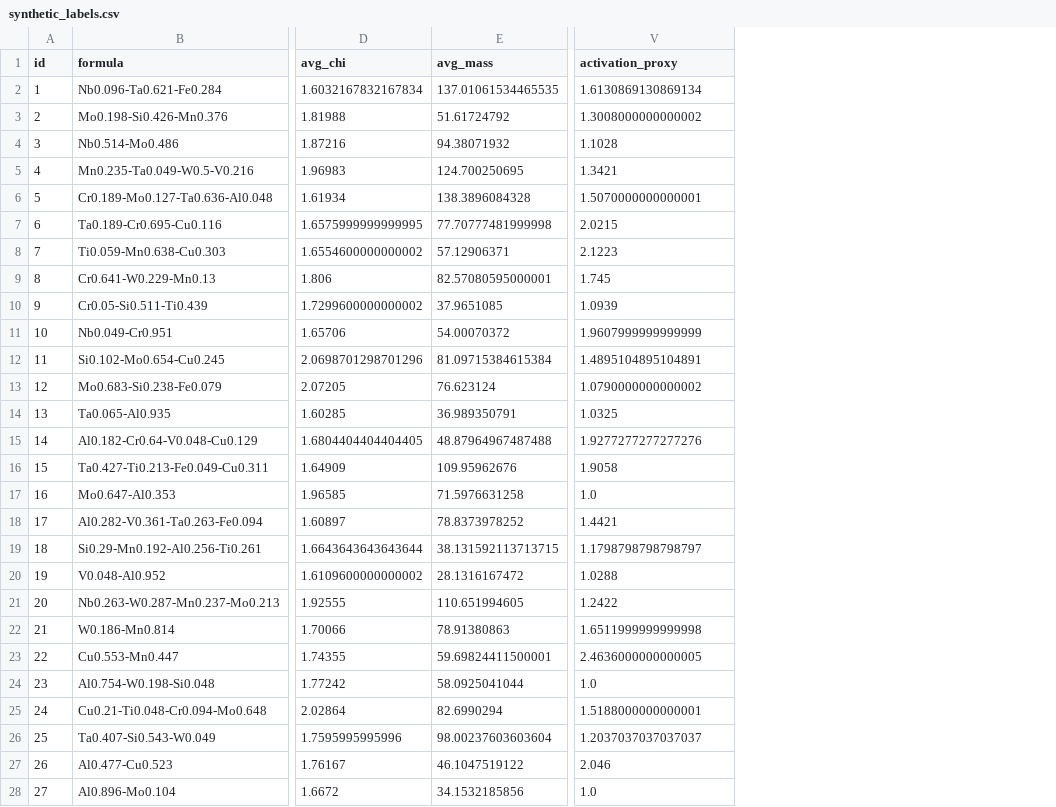
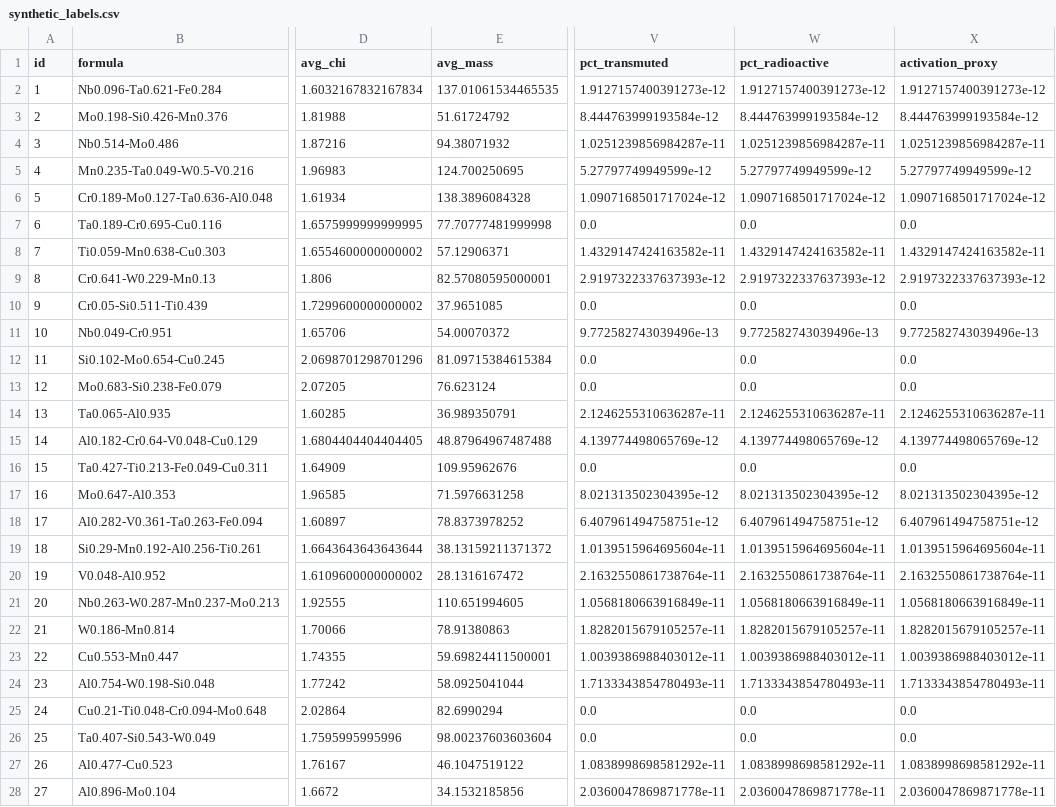
Before and after one commit to gabegraves/FusionLLM, a CSV file: data/synthetic_labels.csv, drawn as a sheet; only a part is shown, gaps mark what is left out; addresses are those after the commit; the diff covers the shown part only; the diff names each change by its address in the sheet, - before the commit and + after, or states it on an @@ line.

```diff
--- a/data/synthetic_labels.csv
+++ b/data/synthetic_labels.csv
+column V (pct_transmuted), rows 2-28: 1.9127157400391273e-12 | 8.444763999193584e-12 | 1.0251239856984287e-11 | 5.27797749949599e-12 | 1.0907168501717024e-12 | 0.0 | 1.4329147424163582e-11 | 2.9197322337637393e-12 | 0.0 | 9.772582743039496e-13 | 0.0 | 0.0 | 2.1246255310636287e-11 | 4.139774498065769e-12 | 0.0 | 8.021313502304395e-12 | 6.407961494758751e-12 | 1.0139515964695604e-11 | 2.1632550861738764e-11 | 1.0568180663916849e-11 | 1.8282015679105257e-11 | 1.0039386988403012e-11 | 1.7133343854780493e-11 | 0.0 | 0.0 | 1.0838998698581292e-11 | 2.0360047869871778e-11
+column W (pct_radioactive), rows 2-28: 1.9127157400391273e-12 | 8.444763999193584e-12 | 1.0251239856984287e-11 | 5.27797749949599e-12 | 1.0907168501717024e-12 | 0.0 | 1.4329147424163582e-11 | 2.9197322337637393e-12 | 0.0 | 9.772582743039496e-13 | 0.0 | 0.0 | 2.1246255310636287e-11 | 4.139774498065769e-12 | 0.0 | 8.021313502304395e-12 | 6.407961494758751e-12 | 1.0139515964695604e-11 | 2.1632550861738764e-11 | 1.0568180663916849e-11 | 1.8282015679105257e-11 | 1.0039386988403012e-11 | 1.7133343854780493e-11 | 0.0 | 0.0 | 1.0838998698581292e-11 | 2.0360047869871778e-11
-X2 (activation_proxy): 1.6130869130869134
+X2 (activation_proxy): 1.9127157400391273e-12
-X3 (activation_proxy): 1.3008000000000002
+X3 (activation_proxy): 8.444763999193584e-12
-X4 (activation_proxy): 1.1028
+X4 (activation_proxy): 1.0251239856984287e-11
-X5 (activation_proxy): 1.3421
+X5 (activation_proxy): 5.27797749949599e-12
-X6 (activation_proxy): 1.5070000000000001
+X6 (activation_proxy): 1.0907168501717024e-12
-X7 (activation_proxy): 2.0215
+X7 (activation_proxy): 0.0
-X8 (activation_proxy): 2.1223
+X8 (activation_proxy): 1.4329147424163582e-11
-X9 (activation_proxy): 1.745
+X9 (activation_proxy): 2.9197322337637393e-12
-X10 (activation_proxy): 1.0939
+X10 (activation_proxy): 0.0
-X11 (activation_proxy): 1.9607999999999999
+X11 (activation_proxy): 9.772582743039496e-13
-X12 (activation_proxy): 1.4895104895104891
+X12 (activation_proxy): 0.0
-X13 (activation_proxy): 1.0790000000000002
+X13 (activation_proxy): 0.0
-X14 (activation_proxy): 1.0325
+X14 (activation_proxy): 2.1246255310636287e-11
-X15 (activation_proxy): 1.9277277277277276
+X15 (activation_proxy): 4.139774498065769e-12
-X16 (activation_proxy): 1.9058
+X16 (activation_proxy): 0.0
-X17 (activation_proxy): 1.0
+X17 (activation_proxy): 8.021313502304395e-12
-X18 (activation_proxy): 1.4421
+X18 (activation_proxy): 6.407961494758751e-12
-E19 (avg_mass): 38.131592113713715
+E19 (avg_mass): 38.13159211371372
-X19 (activation_proxy): 1.1798798798798797
+X19 (activation_proxy): 1.0139515964695604e-11
-X20 (activation_proxy): 1.0288
+X20 (activation_proxy): 2.1632550861738764e-11
-X21 (activation_proxy): 1.2422
+X21 (activation_proxy): 1.0568180663916849e-11
-X22 (activation_proxy): 1.6511999999999998
+X22 (activation_proxy): 1.8282015679105257e-11
-X23 (activation_proxy): 2.4636000000000005
+X23 (activation_proxy): 1.0039386988403012e-11
-X24 (activation_proxy): 1.0
+X24 (activation_proxy): 1.7133343854780493e-11
-X25 (activation_proxy): 1.5188000000000001
+X25 (activation_proxy): 0.0
-X26 (activation_proxy): 1.2037037037037037
+X26 (activation_proxy): 0.0
-X27 (activation_proxy): 2.046
+X27 (activation_proxy): 1.0838998698581292e-11
-X28 (activation_proxy): 1.0
+X28 (activation_proxy): 2.0360047869871778e-11
```
Also changed, not shown: 78 edited cells elsewhere in this file, 16 other files.
